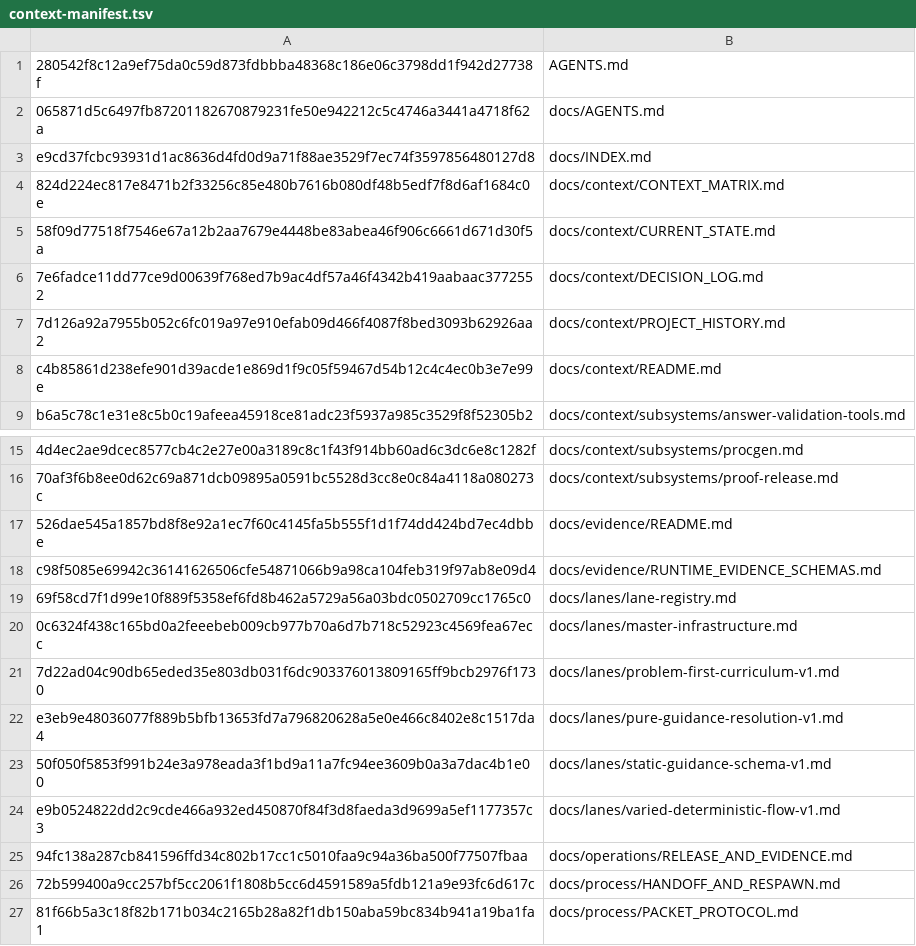
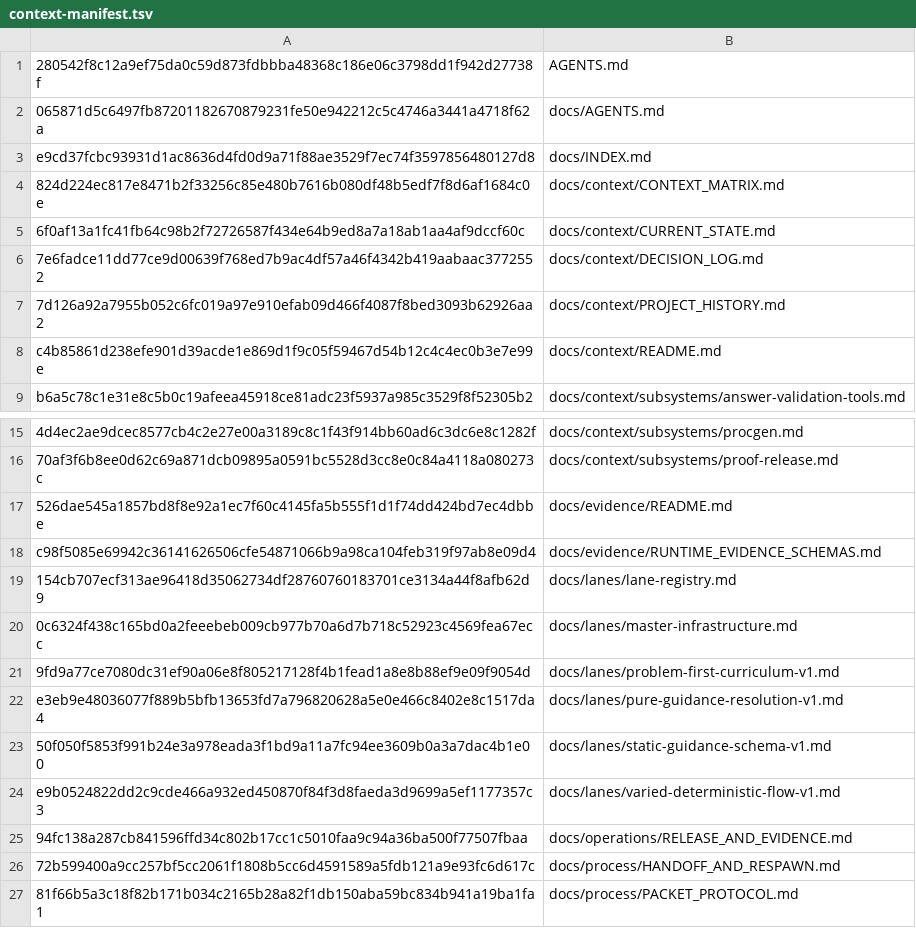
Before and after one commit to WigglyDon/rust-reps, a TSV file: ops/fleet/context-manifest.tsv, drawn as a sheet; only a part is shown, gaps mark what is left out.

```diff
--- a/ops/fleet/context-manifest.tsv
+++ b/ops/fleet/context-manifest.tsv
@@ -4,3 +4,3 @@ e9cd37fcbc93931d1ac8636d4fd0d9a71f88ae3529f7ec74f3597856480127d8	docs/INDEX.md
 824d224ec817e8471b2f33256c85e480b7616b080df48b5edf7f8d6af1684c0e	docs/context/CONTEXT_MATRIX.md
-58f09d77518f7546e67a12b2aa7679e4448be83abea46f906c6661d671d30f5a	docs/context/CURRENT_STATE.md
+6f0af13a1fc41fb64c98b2f72726587f434e64b9ed8a7a18ab1aa4af9dccf60c	docs/context/CURRENT_STATE.md
 7e6fadce11dd77ce9d00639f768ed7b9ac4df57a46f4342b419aabaac3772552	docs/context/DECISION_LOG.md
@@ -18,5 +18,5 @@ b6a5c78c1e31e8c5b0c19afeea45918ce81adc23f5937a985c3529f8f52305b2	docs/context/su
 c98f5085e69942c36141626506cfe54871066b9a98ca104feb319f97ab8e09d4	docs/evidence/RUNTIME_EVIDENCE_SCHEMAS.md
-69f58cd7f1d99e10f889f5358ef6fd8b462a5729a56a03bdc0502709cc1765c0	docs/lanes/lane-registry.md
+154cb707ecf313ae96418d35062734df28760760183701ce3134a44f8afb62d9	docs/lanes/lane-registry.md
 0c6324f438c165bd0a2feeebeb009cb977b70a6d7b718c52923c4569fea67ecc	docs/lanes/master-infrastructure.md
-7d22ad04c90db65eded35e803db031f6dc903376013809165ff9bcb2976f1730	docs/lanes/problem-first-curriculum-v1.md
+9fd9a77ce7080dc31ef90a06e8f805217128f4b1fead1a8e8b88ef9e09f9054d	docs/lanes/problem-first-curriculum-v1.md
 e3eb9e48036077f889b5bfb13653fd7a796820628a5e0e466c8402e8c1517da4	docs/lanes/pure-guidance-resolution-v1.md
```
Also changed, not shown: 4 other files.
